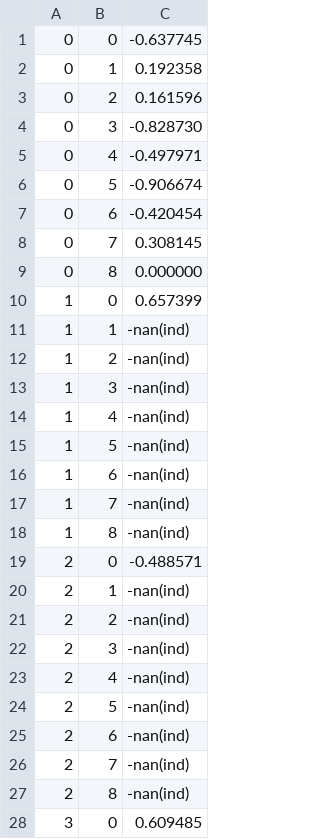
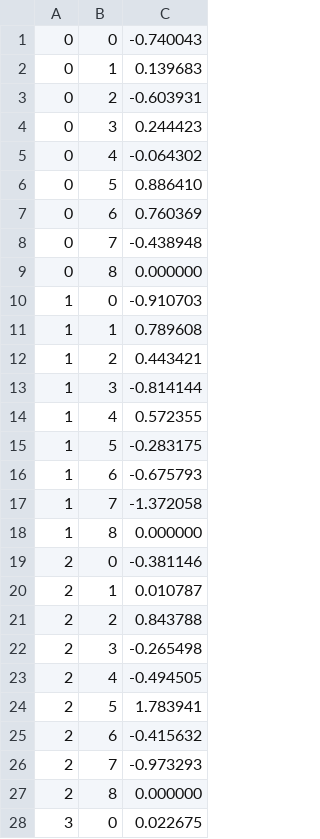
Before and after one commit to Tsubasa-Komiyama/LL, a CSV file: LLGMN/w_batch.csv, drawn as a sheet; only a part is shown; the diff covers the shown part only.

```diff
--- a/LLGMN/w_batch.csv
+++ b/LLGMN/w_batch.csv
@@ -1,28 +1,28 @@
-0,0,-0.637745
-0,1,0.192358
-0,2,0.161596
-0,3,-0.828730
-0,4,-0.497971
-0,5,-0.906674
-0,6,-0.420454
-0,7,0.308145
+0,0,-0.740043
+0,1,0.139683
+0,2,-0.603931
+0,3,0.244423
+0,4,-0.064302
+0,5,0.886410
+0,6,0.760369
+0,7,-0.438948
 0,8,0.000000
-1,0,0.657399
-1,1,-nan(ind)
-1,2,-nan(ind)
-1,3,-nan(ind)
-1,4,-nan(ind)
-1,5,-nan(ind)
-1,6,-nan(ind)
-1,7,-nan(ind)
-1,8,-nan(ind)
-2,0,-0.488571
-2,1,-nan(ind)
-2,2,-nan(ind)
-2,3,-nan(ind)
-2,4,-nan(ind)
-2,5,-nan(ind)
-2,6,-nan(ind)
-2,7,-nan(ind)
-2,8,-nan(ind)
-3,0,0.609485
+1,0,-0.910703
+1,1,0.789608
+1,2,0.443421
+1,3,-0.814144
+1,4,0.572355
+1,5,-0.283175
+1,6,-0.675793
+1,7,-1.372058
+1,8,0.000000
+2,0,-0.381146
+2,1,0.010787
+2,2,0.843788
+2,3,-0.265498
+2,4,-0.494505
+2,5,1.783941
+2,6,-0.415632
+2,7,-0.973293
+2,8,0.000000
+3,0,0.022675
```
Also changed, not shown: 35 edited cells elsewhere in this file, LLGMN/w.csv, LLGMN/w_seq.csv, 7 other files.
